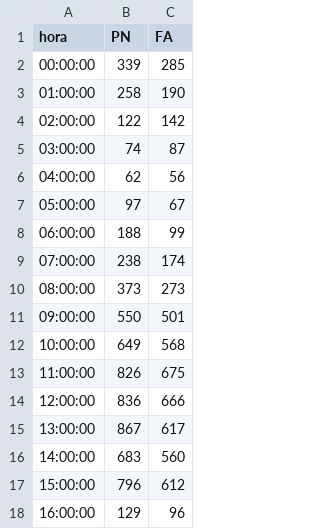
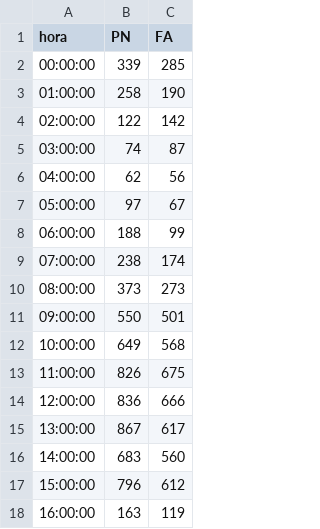
Before and after one commit to verdierdiego/analisis-sentimientos, a CSV file: balotaje/Actualizacion_Graficos/hora_balotaje.csv, drawn as a sheet.

Commit message:
hora actualizada 16:13:06

```diff
--- a/balotaje/Actualizacion_Graficos/hora_balotaje.csv
+++ b/balotaje/Actualizacion_Graficos/hora_balotaje.csv
@@ -17,2 +17,2 @@ hora,PN,FA
 15:00:00,796,612
-16:00:00,129,96
+16:00:00,163,119
```
Also changed, not shown: balotaje/Actualizacion_Graficos/PRUEBA1.CSV, balotaje/Actualizacion_Graficos/hashtags_balotaje.csv, 8 other files.
